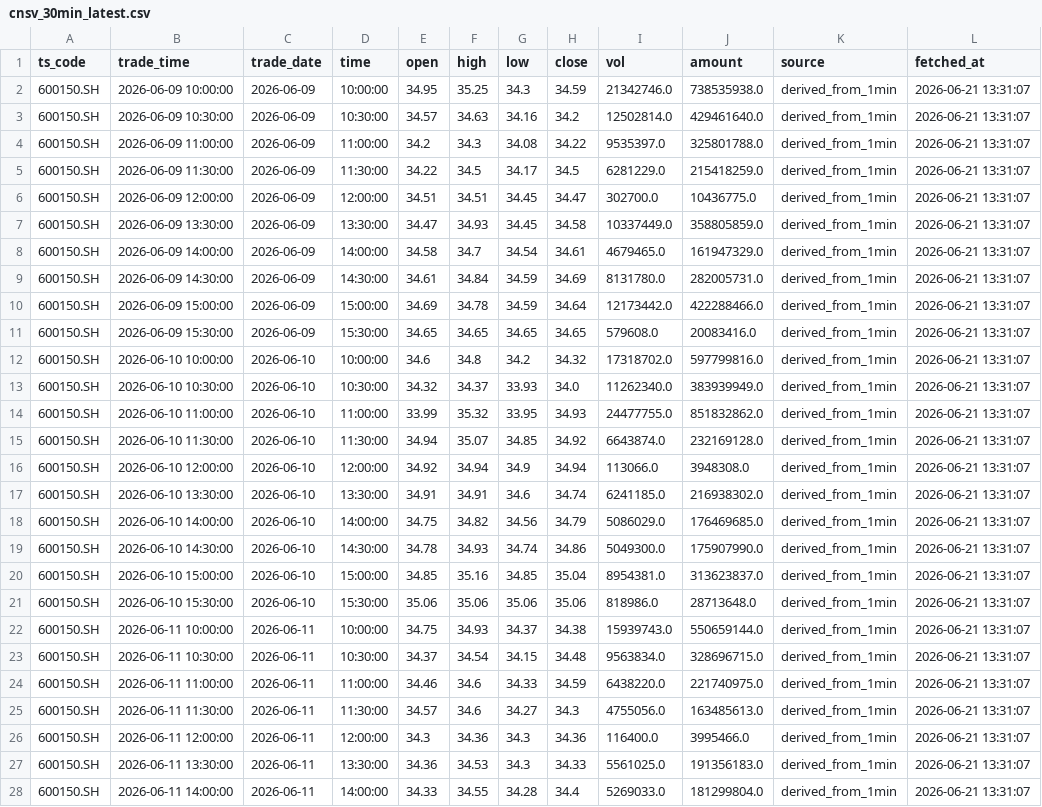
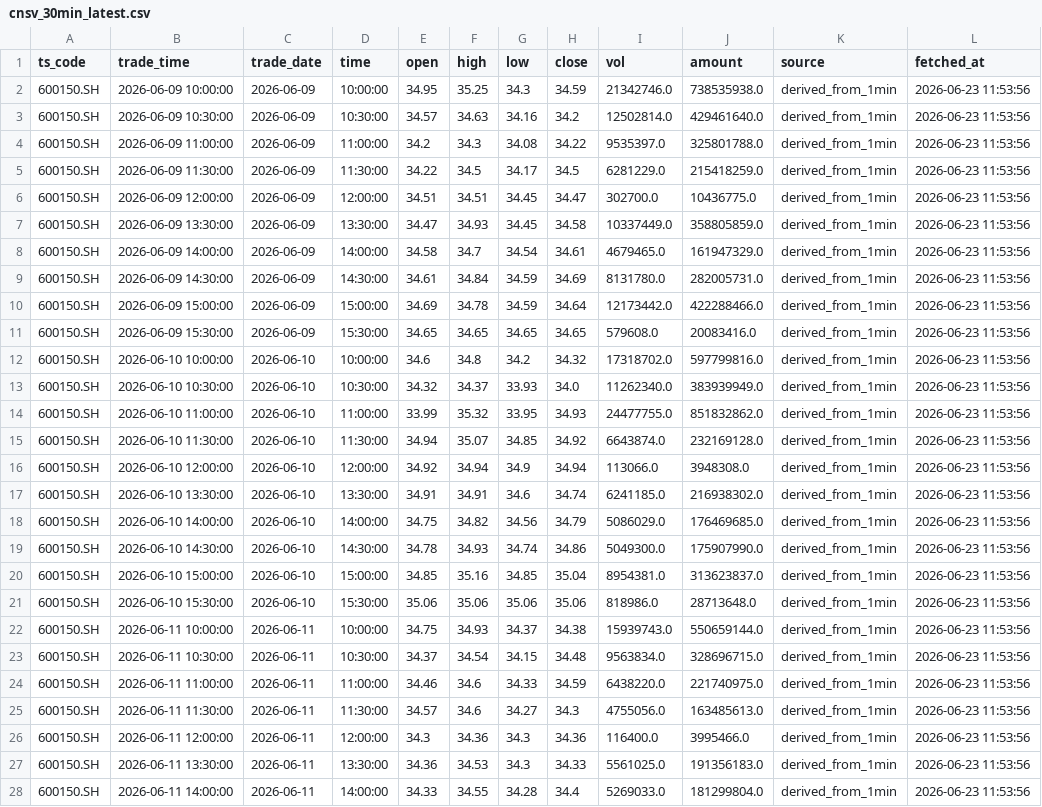
Before and after one commit to njedu2023-prog/CNSVdata, a CSV file: data/preview/cnsv_30min_latest.csv, drawn as a sheet; only a part is shown; the diff covers the shown part only; the diff names each change by its address in the sheet, - before the commit and + after, or states it on an @@ line.

```diff
--- a/data/preview/cnsv_30min_latest.csv
+++ b/data/preview/cnsv_30min_latest.csv
-L2:L28 (fetched_at): 2026-06-21 13:31:07
+L2:L28 (fetched_at): 2026-06-23 11:53:56
```
Also changed, not shown: 10 added rows and 53 edited cells elsewhere in this file, data/preview/cnsv_15min_latest.csv, data/preview/cnsv_1min_latest.csv, 9 other files.
